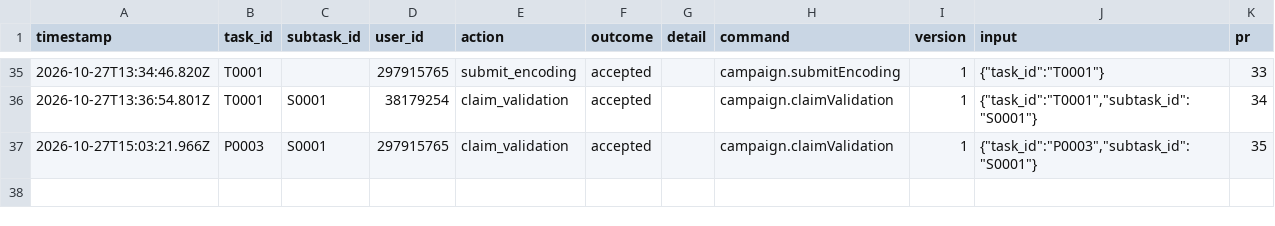
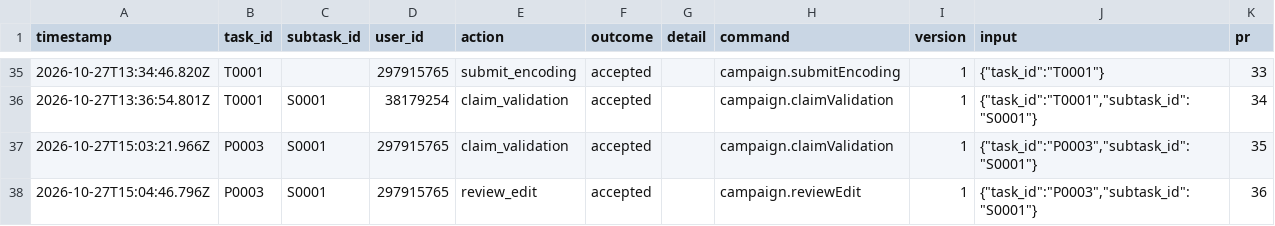
Before and after one commit to ohwjd/test-20261023-1, a CSV file: tracking/history.csv, drawn as a sheet; only a part is shown, gaps mark what is left out.

```diff
--- a/tracking/history.csv
+++ b/tracking/history.csv
@@ -37 +37,2 @@ timestamp,task_id,subtask_id,user_id,action,outcome,detail,command,version,input
 2026-10-27T15:03:21.966Z,P0003,S0001,297915765,claim_validation,accepted,,campaign.claimValidation,1,"{""task_id"":""P0003"",""subtask_id"":""S0001""}",35
+2026-10-27T15:04:46.796Z,P0003,S0001,297915765,review_edit,accepted,,campaign.reviewEdit,1,"{""task_id"":""P0003"",""subtask_id"":""S0001""}",36
```
Also changed, not shown: tracking/comment.csv, tracking/lock.csv, 1 other file.
